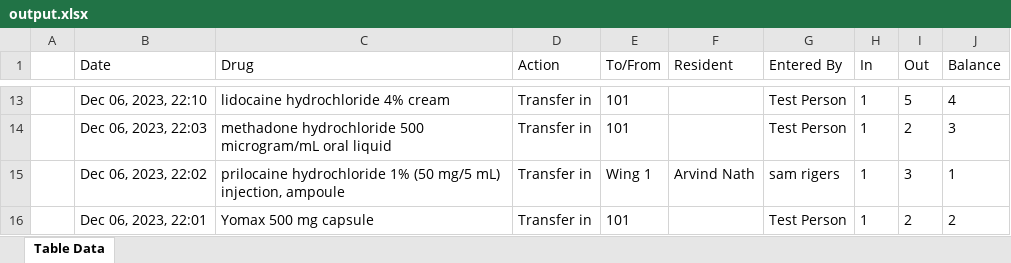
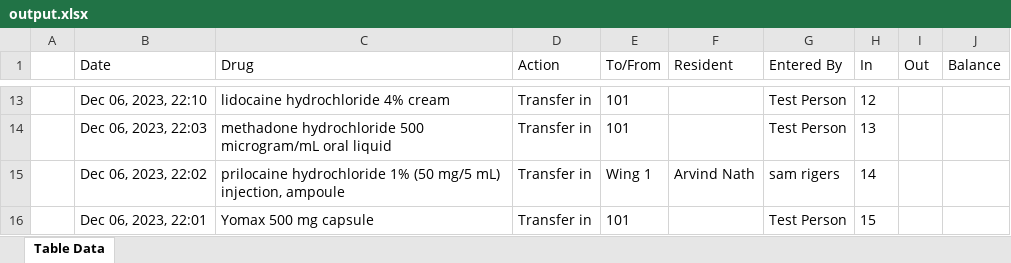
Before and after one commit to Mayuriihglobal/StrongCare, an Excel workbook: output.xlsx, sheet Table Data, drawn as a sheet; only a part is shown, gaps mark what is left out; values as stored, in another font and other column widths than the file's, no borders; the diff covers the shown part only; the diff names each change by its address in the sheet, - before the commit and + after, or states it on an @@ line.

Commit message:
Balance = Working fine taking all drug name and qty from sheet

```diff
--- a/output.xlsx (sheet Table Data)
+++ b/output.xlsx (sheet Table Data)
-H13 (In): 1
+H13 (In): 12
-I13 (Out): 5
+I13 (Out): (empty)
-J13 (Balance): 4
+J13 (Balance): (empty)
-H14 (In): 1
+H14 (In): 13
-I14 (Out): 2
+I14 (Out): (empty)
-J14 (Balance): 3
+J14 (Balance): (empty)
-H15 (In): 1
+H15 (In): 14
-I15 (Out): 3
+I15 (Out): (empty)
-J15 (Balance): 1
+J15 (Balance): (empty)
-H16 (In): 1
+H16 (In): 15
-I16 (Out): 2
+I16 (Out): (empty)
-J16 (Balance): 2
+J16 (Balance): (empty)
```
Also changed, not shown: 32 edited cells elsewhere in this sheet, 3 other files.
